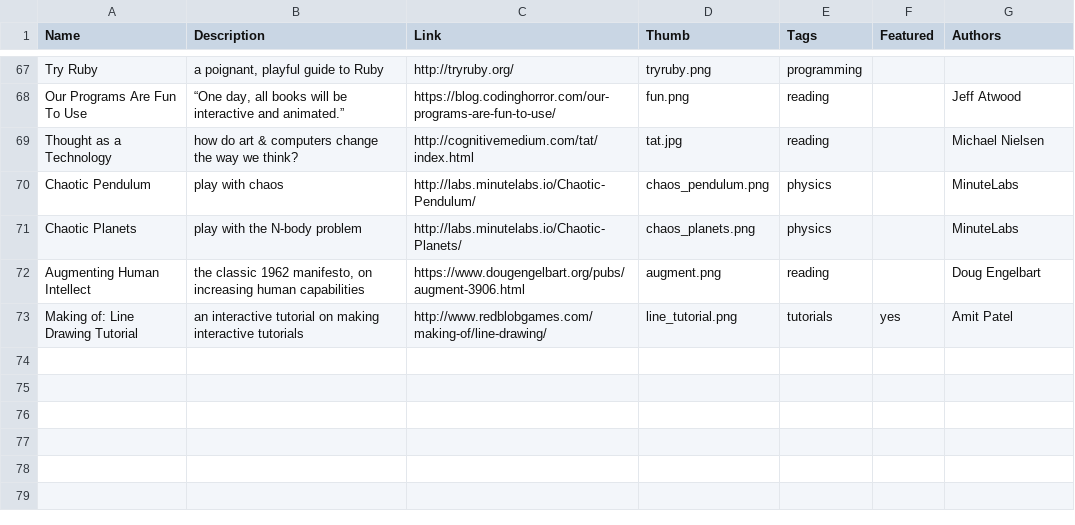
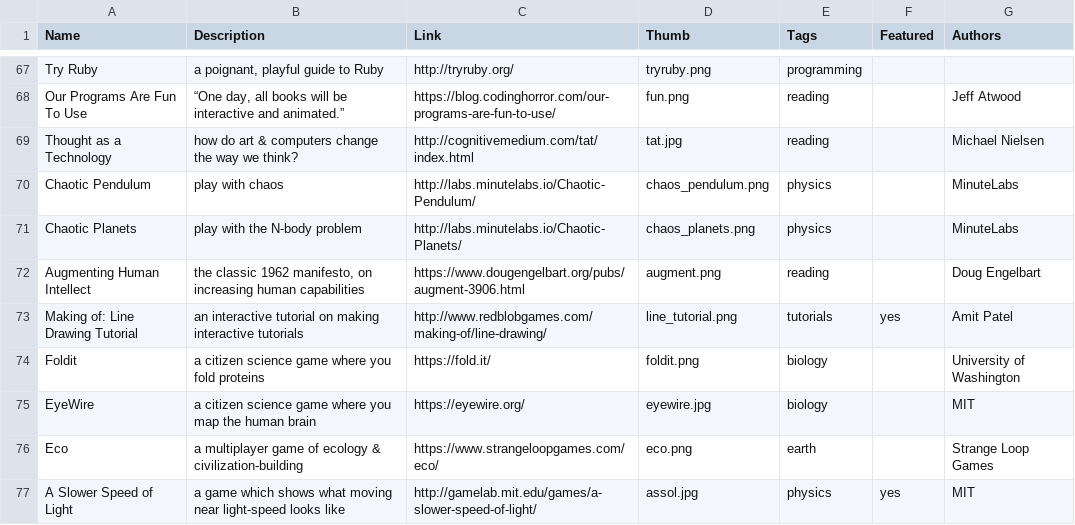
Before and after one commit to ncase-secret/ncase-secret.github.io, a CSV file: -data/explorables.csv, drawn as a sheet; only a part is shown, gaps mark what is left out; the diff names each change by its address in the sheet, - before the commit and + after, or states it on an @@ line.

```diff
--- a/-data/explorables.csv
+++ b/-data/explorables.csv
+row 74: Foldit | a citizen science game where you fold proteins | https://fold.it/ | foldit.png | biology |  | University of Washington
+row 75: EyeWire | a citizen science game where you map the human brain | https://eyewire.org/ | eyewire.jpg | biology |  | MIT
+row 76: Eco | a multiplayer game of ecology & civilization-building | https://www.strangeloopgames.com/eco/ | eco.png | earth |  | Strange Loop Games
+row 77: A Slower Speed of Light | a game which shows what moving near light-speed looks like | http://gamelab.mit.edu/games/a-slower-speed-of-light/ | assol.jpg | physics | yes | MIT
```
Also changed, not shown: 22 other files.
